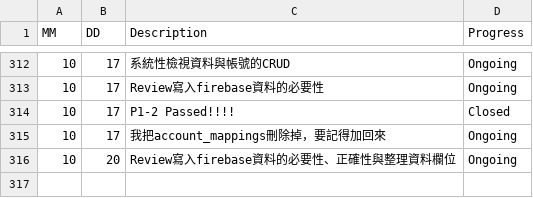
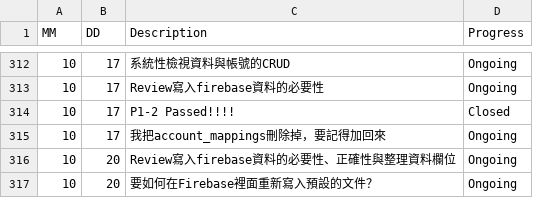
Before and after one commit to AustinLiao69/Project-LCAS-Sandbox, a CSV file: 00. Master_Project document/0001. Work log.csv, drawn as a sheet; only a part is shown, gaps mark what is left out.

Commit message:
OK

```diff
--- a/00. Master_Project document/0001. Work log.csv
+++ b/00. Master_Project document/0001. Work log.csv
@@ -316 +316,2 @@ MM 	 DD 	 Description 	    Progress
 10	20	 Review寫入firebase資料的必要性、正確性與整理資料欄位 	 Ongoing
+10	20	 要如何在Firebase裡面重新寫入預設的文件？ 	 Ongoing
```
